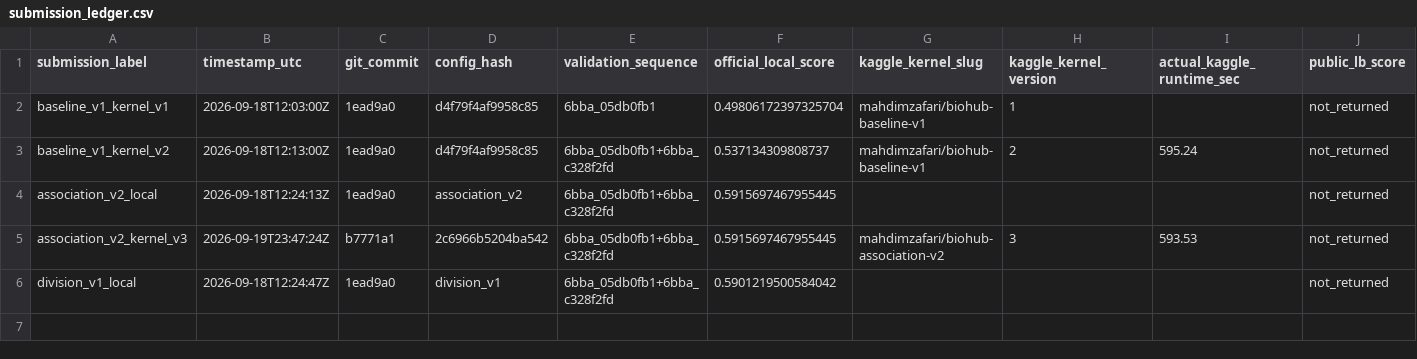
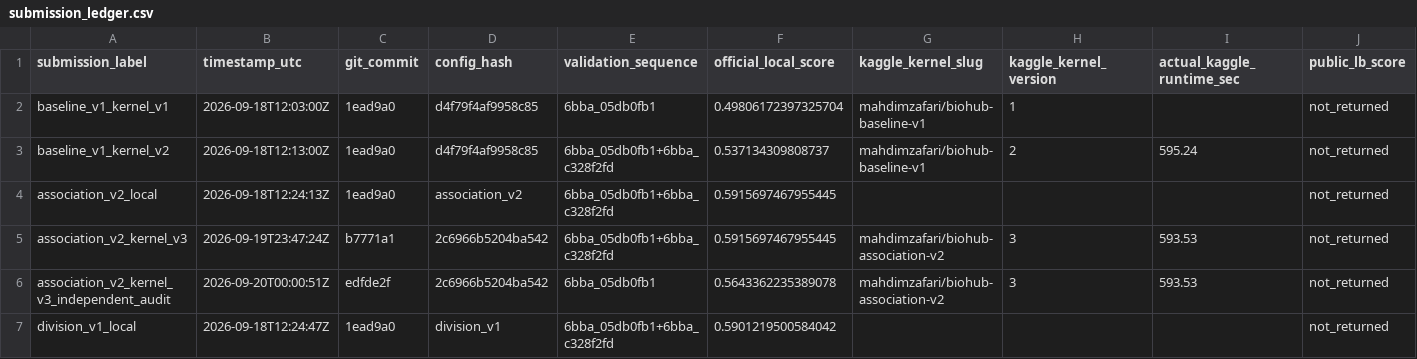
Before and after one commit to mehdizafari1995/Biohub_Cell_Tracking, a CSV file: Biohub_Cell_Tracking/reports/submission_ledger.csv, drawn as a sheet; only a part is shown; rows hold the shown columns only; the diff names each change by its address in the sheet, - before the commit and + after, or states it on an @@ line.

```diff
--- a/Biohub_Cell_Tracking/reports/submission_ledger.csv
+++ b/Biohub_Cell_Tracking/reports/submission_ledger.csv
+row 6: association_v2_kernel_v3_independent_audit | 2026-09-20T00:00:51Z | edfde2f | 2c6966b5204ba542 | 6bba_05db0fb1 | 0.5643362235389078 | mahdimzafari/biohub-association-v2 | 3 | 593.53 | not_returned
```
Also changed, not shown: Biohub_Cell_Tracking/experiments/registry.csv, 16 other files.
